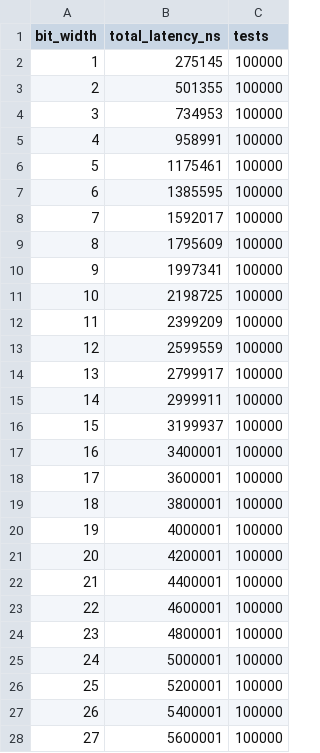
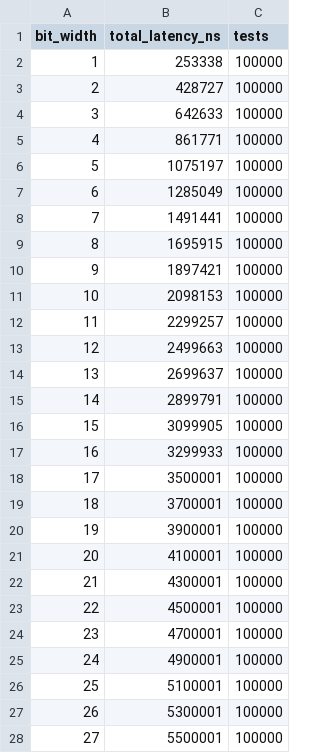
Before and after one commit to ALN006/dynamic_adder_2025, a CSV file: data/DRCA_latency.csv, drawn as a sheet; only a part is shown; the diff covers the shown part only.

```diff
--- a/data/DRCA_latency.csv
+++ b/data/DRCA_latency.csv
@@ -1,28 +1,28 @@
 bit_width,total_latency_ns,tests
-1,275145,100000
-2,501355,100000
-3,734953,100000
-4,958991,100000
-5,1175461,100000
-6,1385595,100000
-7,1592017,100000
-8,1795609,100000
-9,1997341,100000
-10,2198725,100000
-11,2399209,100000
-12,2599559,100000
-13,2799917,100000
-14,2999911,100000
-15,3199937,100000
-16,3400001,100000
-17,3600001,100000
-18,3800001,100000
-19,4000001,100000
-20,4200001,100000
-21,4400001,100000
-22,4600001,100000
-23,4800001,100000
-24,5000001,100000
-25,5200001,100000
-26,5400001,100000
-27,5600001,100000
+1,253338,100000
+2,428727,100000
+3,642633,100000
+4,861771,100000
+5,1075197,100000
+6,1285049,100000
+7,1491441,100000
+8,1695915,100000
+9,1897421,100000
+10,2098153,100000
+11,2299257,100000
+12,2499663,100000
+13,2699637,100000
+14,2899791,100000
+15,3099905,100000
+16,3299933,100000
+17,3500001,100000
+18,3700001,100000
+19,3900001,100000
+20,4100001,100000
+21,4300001,100000
+22,4500001,100000
+23,4700001,100000
+24,4900001,100000
+25,5100001,100000
+26,5300001,100000
+27,5500001,100000
```
Also changed, not shown: 5 edited cells elsewhere in this file, data/RCA_latency.csv, 10 other files.
